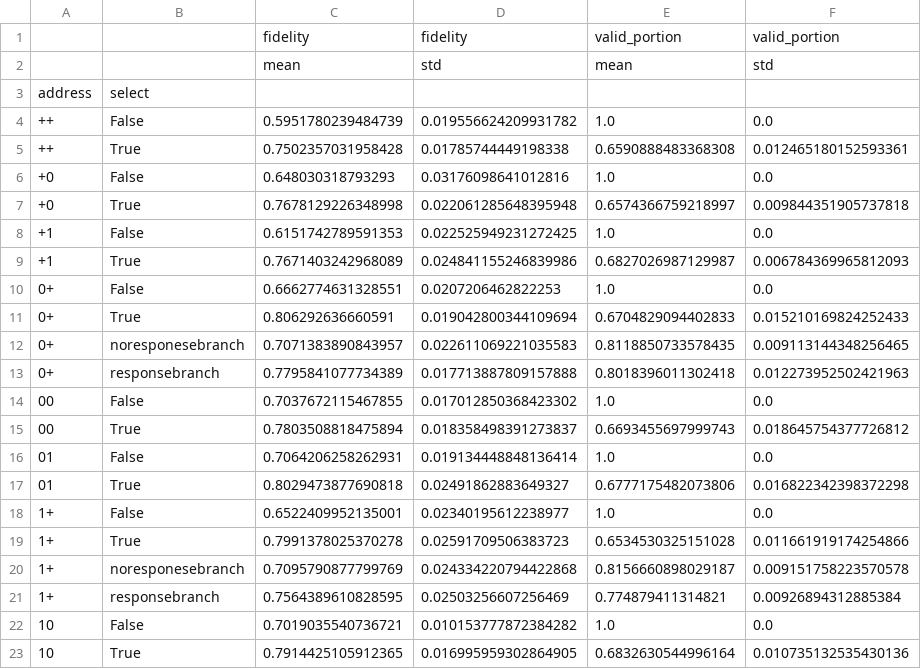
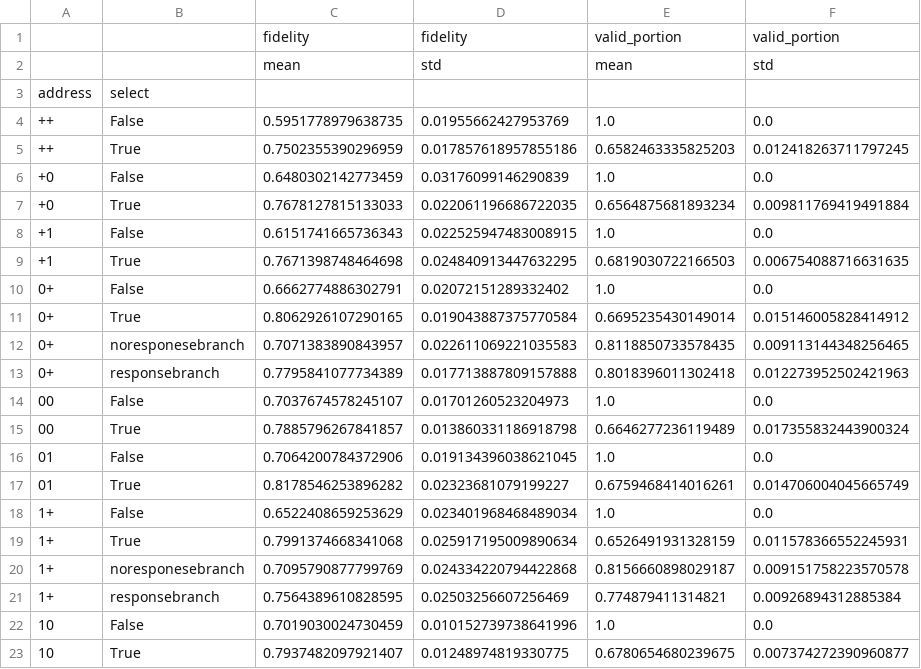
Before and after one commit to DebinXiangQuantum/QRAM, a CSV file: realdata/data/error_mitigation_pauli_tracking_fidelity_summary.csv, drawn as a sheet; only a part is shown; the diff covers the shown part only.

```diff
--- a/realdata/data/error_mitigation_pauli_tracking_fidelity_summary.csv
+++ b/realdata/data/error_mitigation_pauli_tracking_fidelity_summary.csv
@@ -3,21 +3,21 @@
 address,select,,,,
-++,False,0.5951780239484739,0.019556624209931782,1.0,0.0
-++,True,0.7502357031958428,0.01785744449198338,0.6590888483368308,0.012465180152593361
-+0,False,0.648030318793293,0.03176098641012816,1.0,0.0
-+0,True,0.7678129226348998,0.022061285648395948,0.6574366759218997,0.009844351905737818
-+1,False,0.6151742789591353,0.022525949231272425,1.0,0.0
-+1,True,0.7671403242968089,0.024841155246839986,0.6827026987129987,0.006784369965812093
-0+,False,0.6662774631328551,0.0207206462822253,1.0,0.0
-0+,True,0.806292636660591,0.019042800344109694,0.6704829094402833,0.015210169824252433
+++,False,0.5951778979638735,0.01955662427953769,1.0,0.0
+++,True,0.7502355390296959,0.017857618957855186,0.6582463335825203,0.012418263711797245
++0,False,0.6480302142773459,0.03176099146290839,1.0,0.0
++0,True,0.7678127815133033,0.022061196686722035,0.6564875681893234,0.009811769419491884
++1,False,0.6151741665736343,0.022525947483008915,1.0,0.0
++1,True,0.7671398748464698,0.024840913447632295,0.6819030722166503,0.006754088716631635
+0+,False,0.6662774886302791,0.02072151289332402,1.0,0.0
+0+,True,0.8062926107290165,0.019043887375770584,0.6695235430149014,0.015146005828414912
 0+,noresponesebranch,0.7071383890843957,0.022611069221035583,0.8118850733578435,0.009113144348256465
 0+,responsebranch,0.7795841077734389,0.017713887809157888,0.8018396011302418,0.012273952502421963
-00,False,0.7037672115467855,0.017012850368423302,1.0,0.0
-00,True,0.7803508818475894,0.018358498391273837,0.6693455697999743,0.018645754377726812
-01,False,0.7064206258262931,0.019134448848136414,1.0,0.0
-01,True,0.8029473877690818,0.02491862883649327,0.6777175482073806,0.016822342398372298
-1+,False,0.6522409952135001,0.02340195612238977,1.0,0.0
-1+,True,0.7991378025370278,0.02591709506383723,0.6534530325151028,0.011661919174254866
+00,False,0.7037674578245107,0.01701260523204973,1.0,0.0
+00,True,0.7885796267841857,0.013860331186918798,0.6646277236119489,0.017355832443900324
+01,False,0.7064200784372906,0.019134396038621045,1.0,0.0
+01,True,0.8178546253896282,0.02323681079199227,0.6759468414016261,0.014706004045665749
+1+,False,0.6522408659253629,0.023401968468489034,1.0,0.0
+1+,True,0.7991374668341068,0.025917195009890634,0.6526491931328159,0.011578366552245931
 1+,noresponesebranch,0.7095790877799769,0.024334220794422868,0.8156660898029187,0.009151758223570578
 1+,responsebranch,0.7564389610828595,0.02503256607256469,0.774879411314821,0.00926894312885384
-10,False,0.7019035540736721,0.010153777872384282,1.0,0.0
-10,True,0.7914425105912365,0.016995959302864905,0.6832630544996164,0.010735132535430136
+10,False,0.7019030024730459,0.010152739738641996,1.0,0.0
+10,True,0.7937482097921407,0.01248974819330775,0.6780654680239675,0.007374272390960877
```
Also changed, not shown: 1 added row, 1 removed row and 2 edited cells elsewhere in this file, realdata/data/error_mitigation_pauli_tracking_fidelity.csv, 30 other files.
